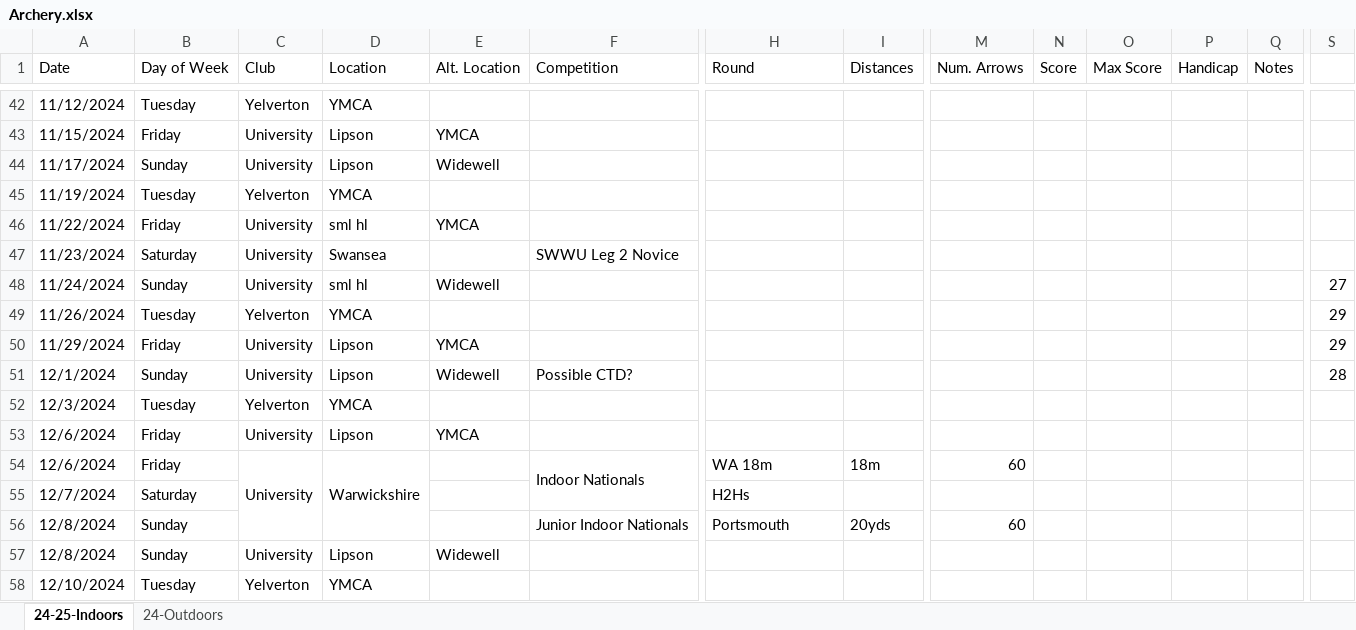
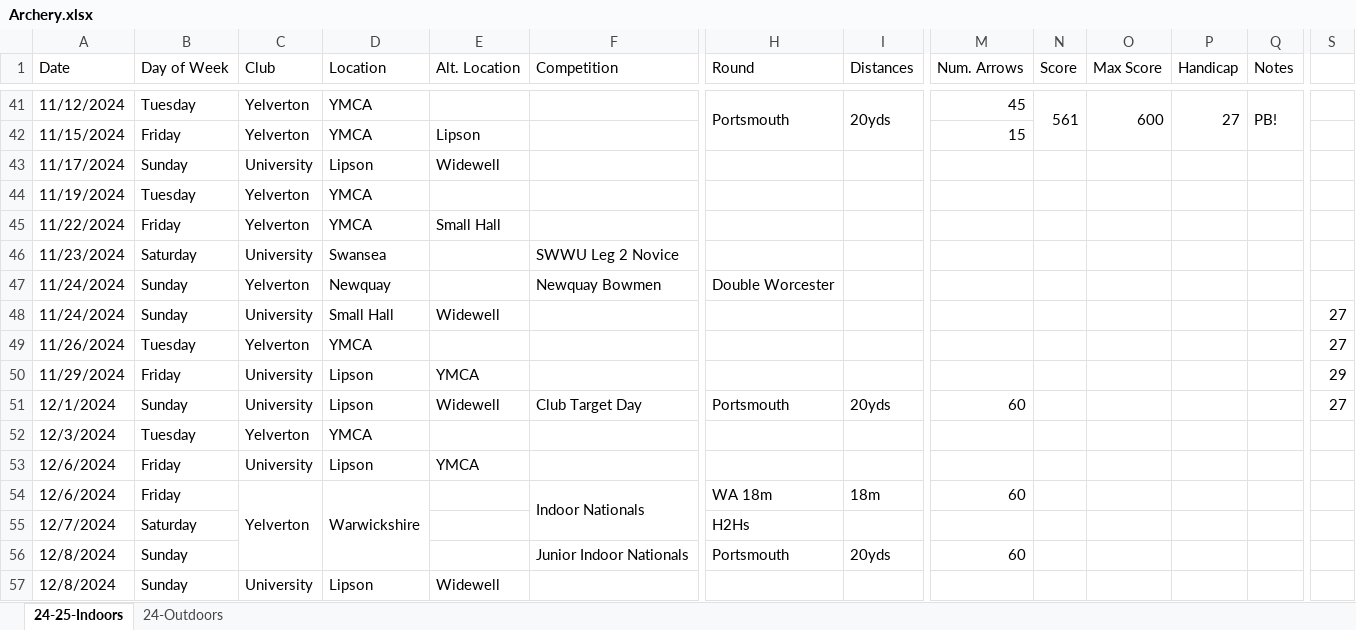
Before and after one commit to corey-richardson/corey-richardson, an Excel workbook: ARCHERY SHEETS/Archery.xlsx, sheet 24-25-Indoors, drawn as a sheet; only a part is shown, gaps mark what is left out; the shorter side is filled out with more unchanged rows; values as stored, in another font and other column widths than the file's, no cell formats; charts and pictures and conditional formats not drawn; addresses are those after the commit; rows hold the shown columns only; the diff covers the shown part only; the diff names each change by its address in the sheet, - before the commit and + after, or states it on an @@ line.

```diff
--- a/ARCHERY SHEETS/Archery.xlsx (sheet 24-25-Indoors)
+++ b/ARCHERY SHEETS/Archery.xlsx (sheet 24-25-Indoors)
-H41 (Round): (empty)
+H41 (Round): Portsmouth
+H41:H42 merged
-I41 (Distances): (empty)
+I41 (Distances): 20yds
+I41:I42 merged
-M41 (Num. Arrows): (empty)
+M41 (Num. Arrows): 45
-N41 (Score): (empty)
+N41 (Score): 561
+N41:N42 merged
-O41 (Max Score): (empty)
+O41 (Max Score): 600
+O41:O42 merged
-P41 (Handicap): (empty)
+P41 (Handicap): 27
+P41:P42 merged
-Q41 (Notes): (empty)
+Q41 (Notes): PB!
+Q41:Q42 merged
-C42 (Club): University
+C42 (Club): Yelverton
-D42 (Location): Lipson
+D42 (Location): YMCA
-E42 (Alt. Location): YMCA
+E42 (Alt. Location): Lipson
-M42 (Num. Arrows): (empty)
+M42 (Num. Arrows): 15
-C45 (Club): University
+C45 (Club): Yelverton
-D45 (Location): sml hl
+D45 (Location): YMCA
-E45 (Alt. Location): YMCA
+E45 (Alt. Location): Small Hall
+row 47: 11/24/2024 | Sunday | Yelverton | Newquay |  | Newquay Bowmen | Double Worcester
-D48 (Location): sml hl
+D48 (Location): Small Hall
-S49: 29
+S49: 27
-F51 (Competition): Possible CTD?
+F51 (Competition): Club Target Day
-H51 (Round): (empty)
+H51 (Round): Portsmouth
-I51 (Distances): (empty)
+I51 (Distances): 20yds
-M51 (Num. Arrows): (empty)
+M51 (Num. Arrows): 60
-S51: 28
+S51: 27
-C54 (Club): University
+C54 (Club): Yelverton
```
Also changed, not shown: 1 removed row, 28 edited cells and merged cells elsewhere in this sheet, sheet 24-Outdoors, cell formats, formulas that keep their value, charts or pictures.
